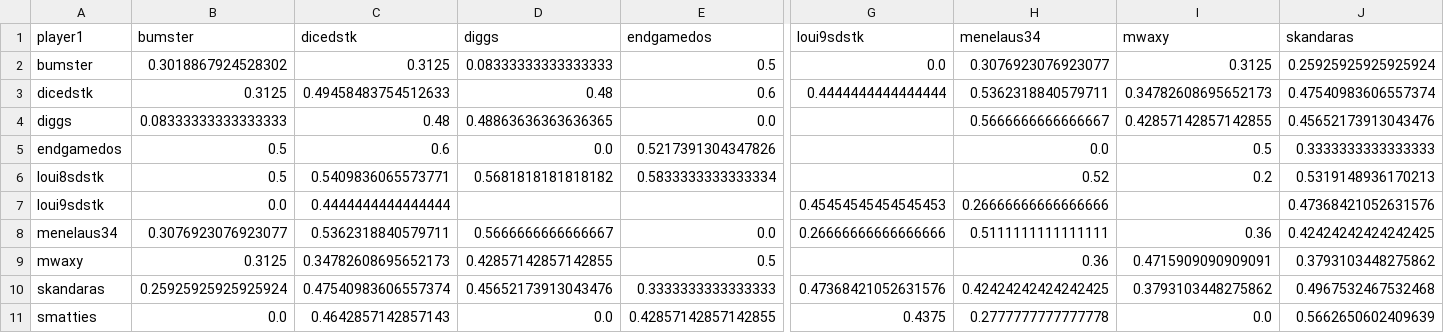
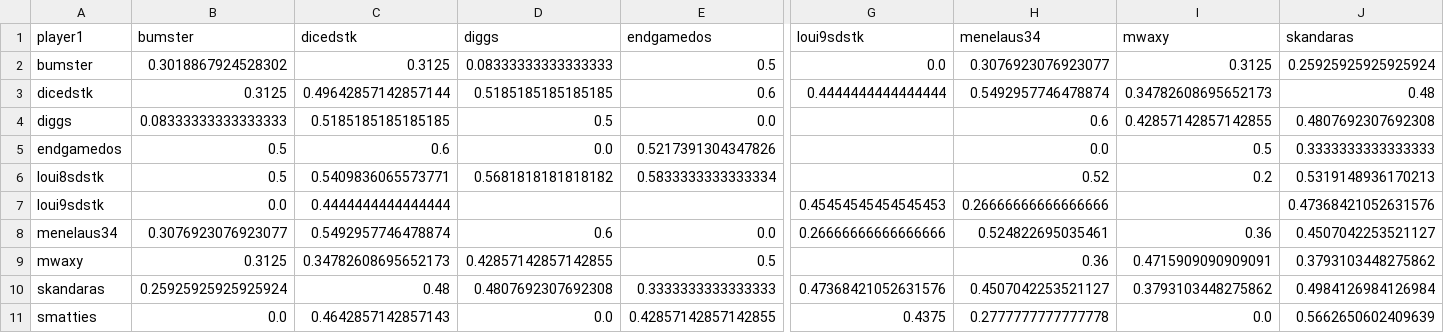
Before and after one commit to DMavec/git_test, a CSV file: data/summary-winrate.csv, drawn as a sheet; only a part is shown, gaps mark what is left out; the diff names each change by its address in the sheet, - before the commit and + after, or states it on an @@ line.

```diff
--- a/data/summary-winrate.csv
+++ b/data/summary-winrate.csv
-C3 (dicedstk): 0.49458483754512633
+C3 (dicedstk): 0.49642857142857144
-D3 (diggs): 0.48
+D3 (diggs): 0.5185185185185185
-H3 (menelaus34): 0.5362318840579711
+H3 (menelaus34): 0.5492957746478874
-J3 (skandaras): 0.47540983606557374
+J3 (skandaras): 0.48
-C4 (dicedstk): 0.48
+C4 (dicedstk): 0.5185185185185185
-D4 (diggs): 0.48863636363636365
+D4 (diggs): 0.5
-H4 (menelaus34): 0.5666666666666667
+H4 (menelaus34): 0.6
-J4 (skandaras): 0.45652173913043476
+J4 (skandaras): 0.4807692307692308
-C8 (dicedstk): 0.5362318840579711
+C8 (dicedstk): 0.5492957746478874
-D8 (diggs): 0.5666666666666667
+D8 (diggs): 0.6
-H8 (menelaus34): 0.5111111111111111
+H8 (menelaus34): 0.524822695035461
-J8 (skandaras): 0.42424242424242425
+J8 (skandaras): 0.4507042253521127
-C10 (dicedstk): 0.47540983606557374
+C10 (dicedstk): 0.48
-D10 (diggs): 0.45652173913043476
+D10 (diggs): 0.4807692307692308
-H10 (menelaus34): 0.42424242424242425
+H10 (menelaus34): 0.4507042253521127
-J10 (skandaras): 0.4967532467532468
+J10 (skandaras): 0.4984126984126984
```
Also changed, not shown: data/game_history.csv, data/load_log.csv, 2 other files.
